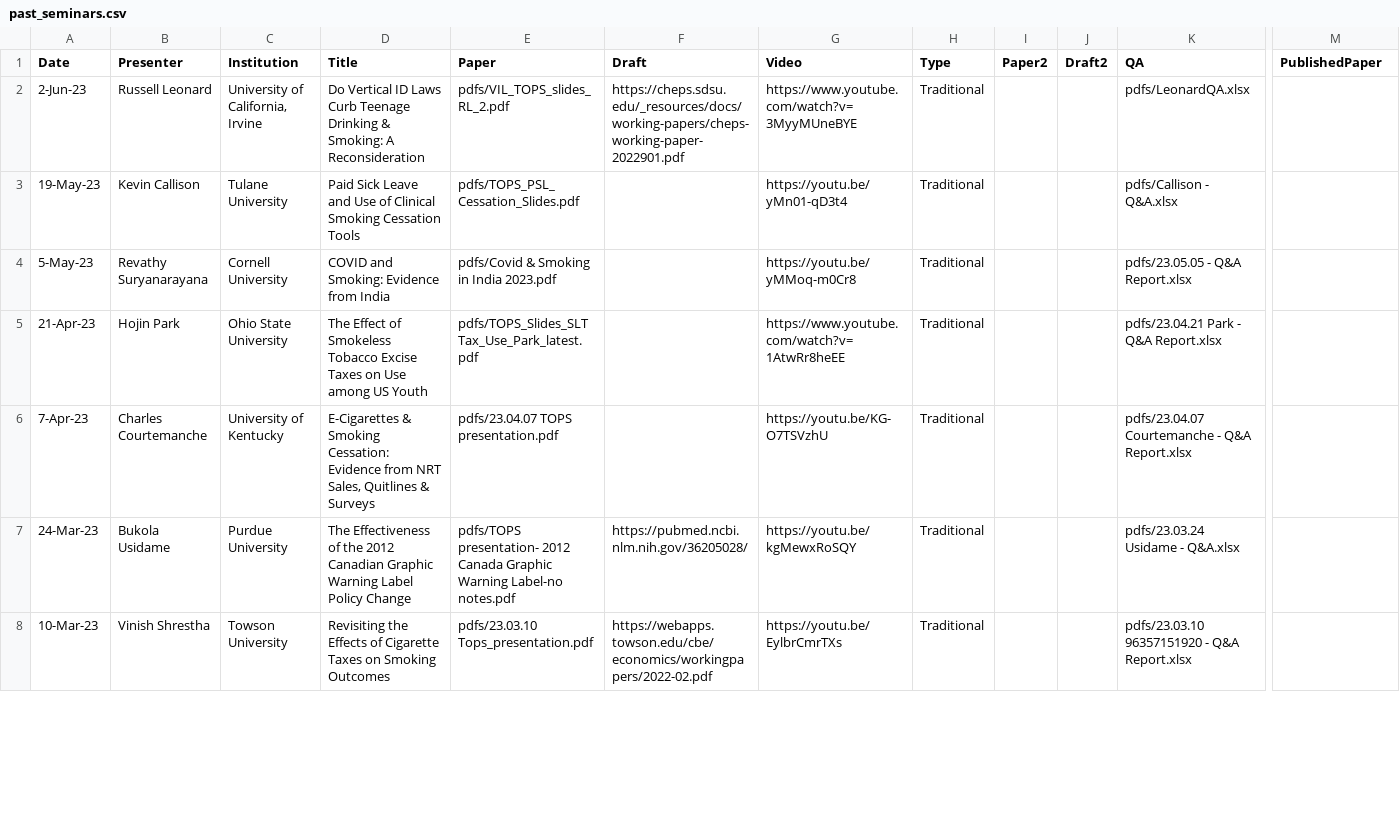
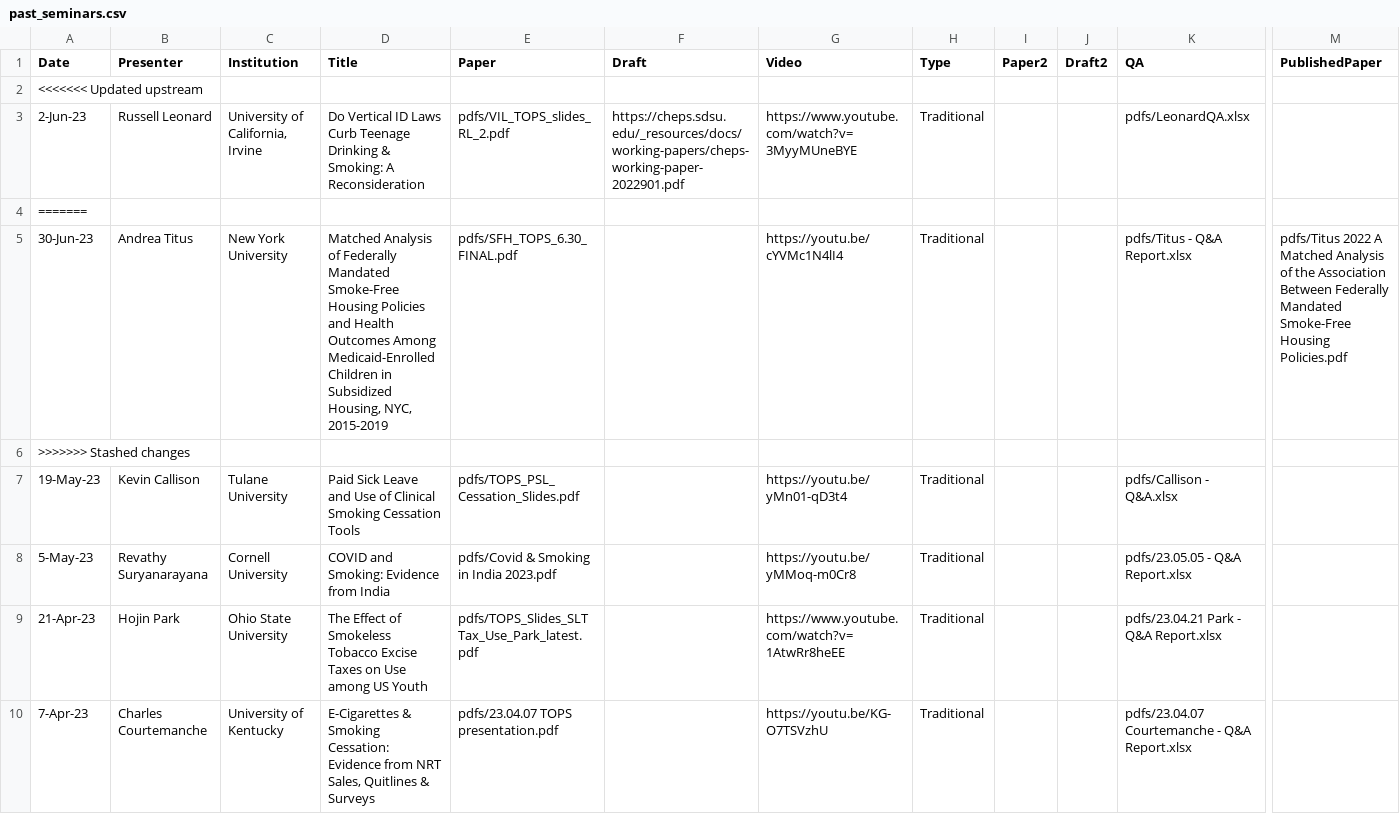
Before and after one commit to ernbilen/test_website_tops, a CSV file: _data/past_seminars.csv, drawn as a sheet; only a part is shown, gaps mark what is left out; the shorter side is filled out with more unchanged rows; rows hold the shown columns only; the diff names each change by its address in the sheet, - before the commit and + after, or states it on an @@ line.

```diff
--- a/_data/past_seminars.csv
+++ b/_data/past_seminars.csv
+row 2: <<<<<<< Updated upstream
+row 4: =======
+row 5: 30-Jun-23 | Andrea Titus | New York University | Matched Analysis of Federally Mandated Smoke-Free Housing Policies and Health Outcomes Among Medicaid-Enrolled Children in Subsidized Housing, NYC, 2015-2019 | pdfs/SFH_TOPS_6.30_FINAL.pdf |  | https://youtu.be/cYVMc1N4lI4 | Traditional |  |  | pdfs/Titus - Q&A Report.xlsx | pdfs/Titus 2022 A Matched Analysis of the Association Between Federally Mandated Smoke-Free Housing Policies.pdf
+row 6: >>>>>>> Stashed changes
```
Also changed, not shown: 4 other files.
